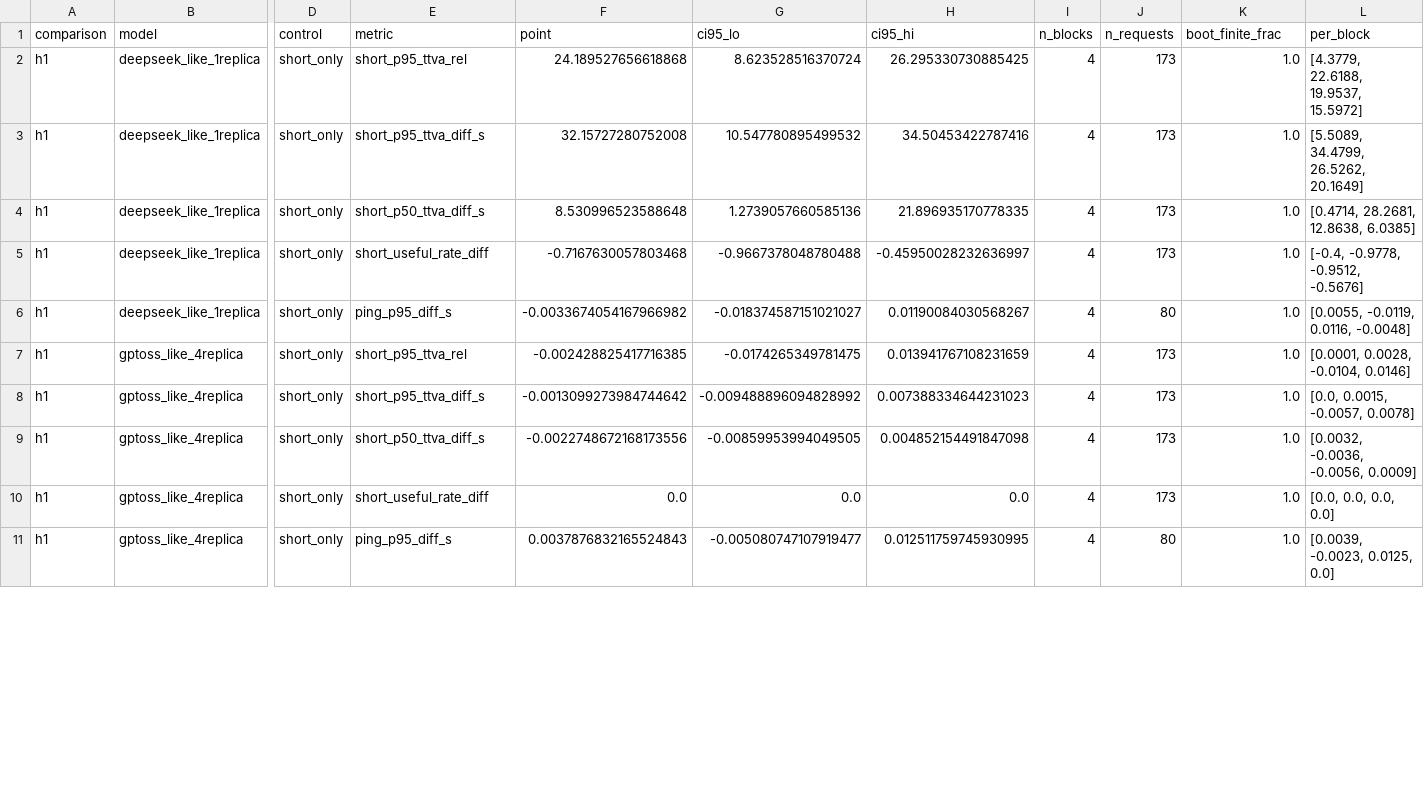
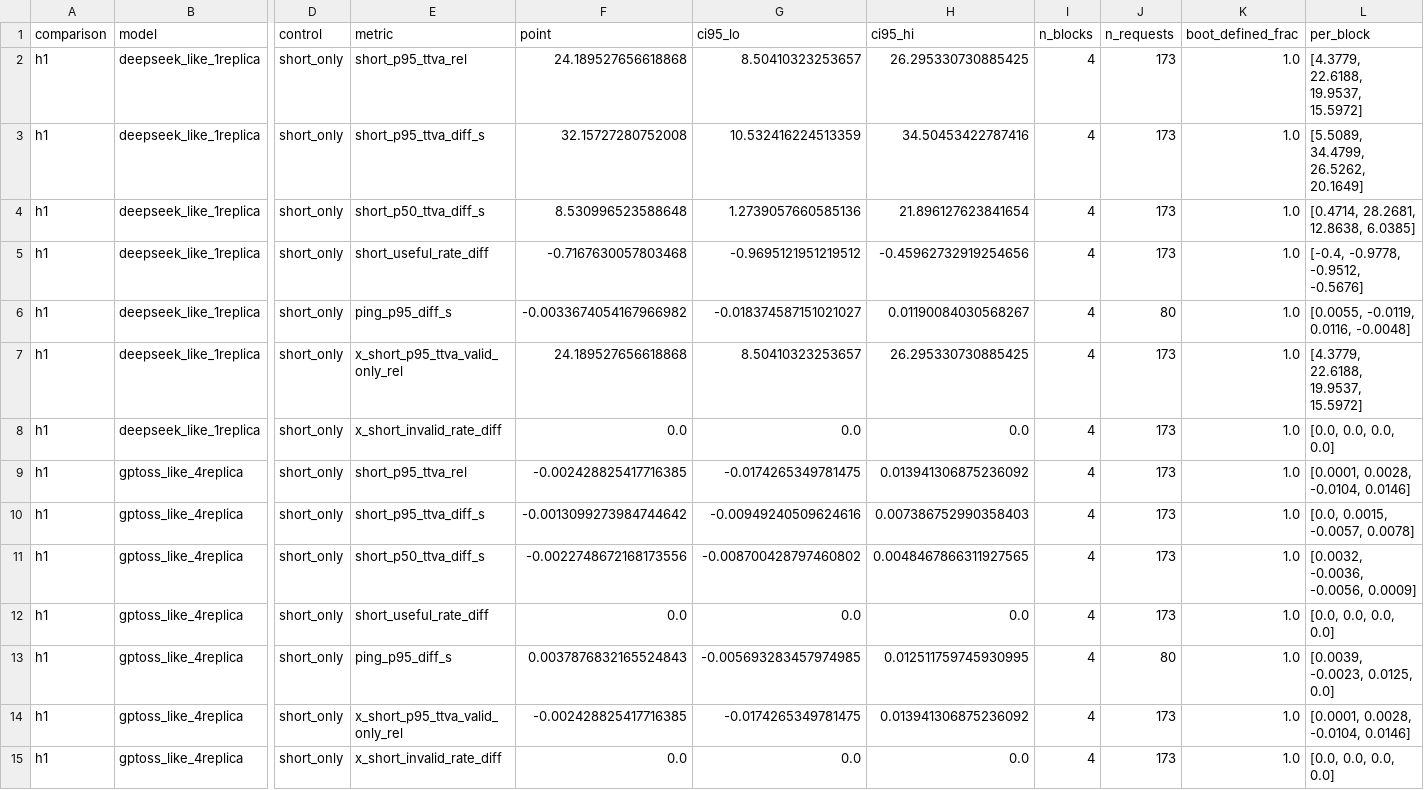
Before and after one commit to KevinChunye/Diffusion-Tetris, a CSV file: runs/explore/interference/sim_calibrated/paired.csv, drawn as a sheet; only a part is shown, gaps mark what is left out; addresses are those after the commit; rows hold the shown columns only; the diff covers the shown part only; the diff names each change by its address in the sheet, - before the commit and + after, or states it on an @@ line.

```diff
--- a/runs/explore/interference/sim_calibrated/paired.csv
+++ b/runs/explore/interference/sim_calibrated/paired.csv
-K1: boot_finite_frac
+K1: boot_defined_frac
-G2 (ci95_lo): 8.623528516370724
+G2 (ci95_lo): 8.50410323253657
-G3 (ci95_lo): 10.547780895499532
+G3 (ci95_lo): 10.532416224513359
-H4 (ci95_hi): 21.896935170778335
+H4 (ci95_hi): 21.896127623841654
-G5 (ci95_lo): -0.9667378048780488
+G5 (ci95_lo): -0.9695121951219512
-H5 (ci95_hi): -0.45950028232636997
+H5 (ci95_hi): -0.45962732919254656
+row 7: h1 | deepseek_like_1replica | short_only | x_short_p95_ttva_valid_only_rel | 24.189527656618868 | 8.50410323253657 | 26.295330730885425 | 4 | 173 | 1.0 | [4.3779, 22.6188, 19.9537, 15.5972]
+row 8: h1 | deepseek_like_1replica | short_only | x_short_invalid_rate_diff | 0.0 | 0.0 | 0.0 | 4 | 173 | 1.0 | [0.0, 0.0, 0.0, 0.0]
-H9 (ci95_hi): 0.013941767108231659
+H9 (ci95_hi): 0.013941306875236092
-G10 (ci95_lo): -0.009488896094828992
+G10 (ci95_lo): -0.00949240509624616
-H10 (ci95_hi): 0.007388334644231023
+H10 (ci95_hi): 0.007386752990358403
-G11 (ci95_lo): -0.00859953994049505
+G11 (ci95_lo): -0.008700428797460802
-H11 (ci95_hi): 0.004852154491847098
+H11 (ci95_hi): 0.0048467866311927565
-G13 (ci95_lo): -0.005080747107919477
+G13 (ci95_lo): -0.005693283457974985
+row 14: h1 | gptoss_like_4replica | short_only | x_short_p95_ttva_valid_only_rel | -0.002428825417716385 | -0.0174265349781475 | 0.013941306875236092 | 4 | 173 | 1.0 | [0.0001, 0.0028, -0.0104, 0.0146]
+row 15: h1 | gptoss_like_4replica | short_only | x_short_invalid_rate_diff | 0.0 | 0.0 | 0.0 | 4 | 173 | 1.0 | [0.0, 0.0, 0.0, 0.0]
```
Also changed, not shown: 8 added rows and 11 edited cells elsewhere in this file, runs/explore/interference/sim_calibrated/summary.csv, runs/explore/interference/sim_calibrated/summary_by_block.csv, 26 other files.
